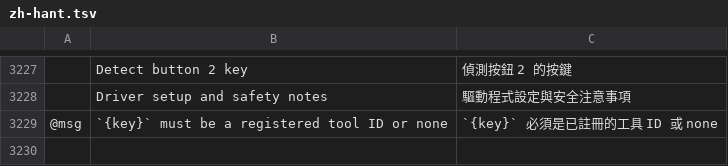
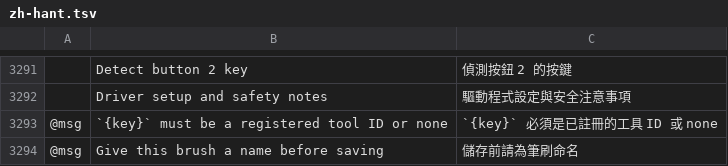
Before and after one commit to Oceanwaveii2/Rainee-VectorCraft-2.0, a TSV file: crates/ui-egui/src/i18n/zh-hant.tsv, drawn as a sheet; only a part is shown, gaps mark what is left out; the diff covers the shown part only; the diff names each change by its address in the sheet, - before the commit and + after, or states it on an @@ line.

```diff
--- a/crates/ui-egui/src/i18n/zh-hant.tsv
+++ b/crates/ui-egui/src/i18n/zh-hant.tsv
+row 3294: @msg | Give this brush a name before saving | 儲存前請為筆刷命名
```
Also changed, not shown: 64 added rows elsewhere in this file, crates/ui-egui/src/i18n/cs.tsv, crates/ui-egui/src/i18n/pt-br.tsv, 47 other files.
